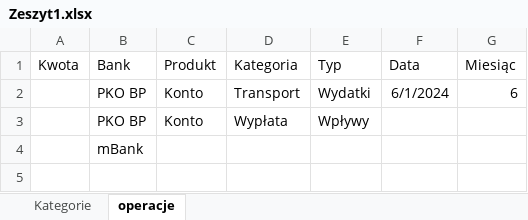
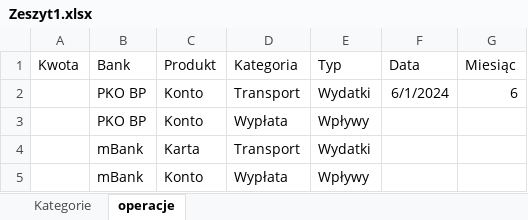
Before and after one commit to SebastianDuda0106/Arkusz-kalkulacyjny, an Excel workbook: zajecia2/Zeszyt1.xlsx, sheet operacje, drawn as a sheet; values as stored, in another font and other column widths than the file's, no borders; removed rows and columns are numbered as before the commit, all else as after; the diff names each change by its address in the sheet, - before the commit and + after, or states it on an @@ line.

```diff
--- a/zajecia2/Zeszyt1.xlsx (sheet operacje)
+++ b/zajecia2/Zeszyt1.xlsx (sheet operacje)
-row 4:  | mBank
+row 4:  | mBank | Karta | Transport | Wydatki
+row 5:  | mBank | Konto | Wypłata | Wpływy
```
Also changed, not shown: 1 other file.
